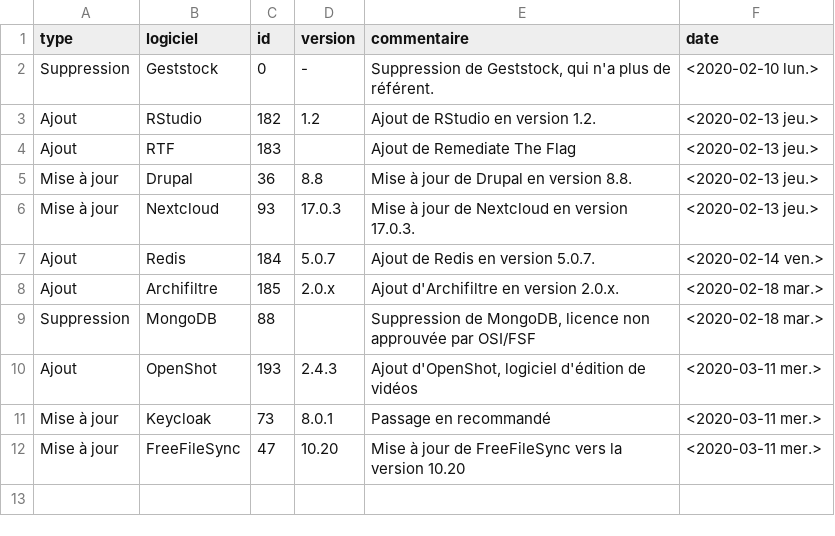
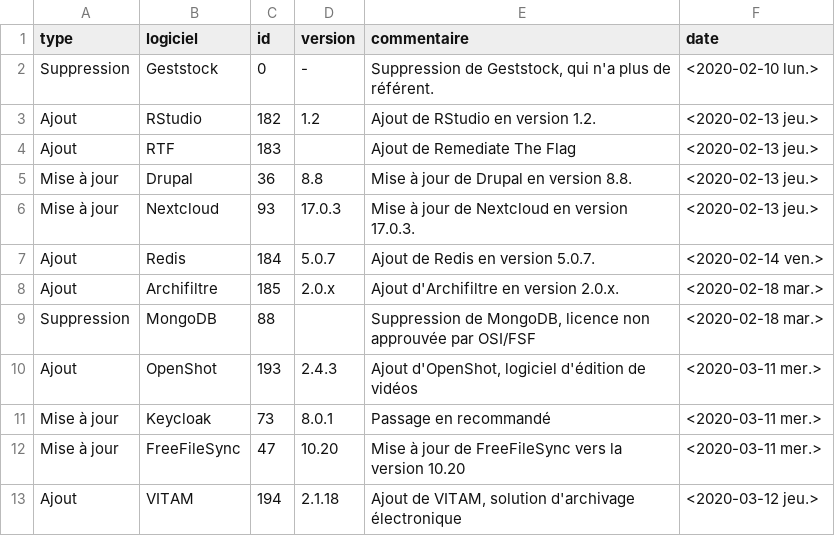
Before and after one commit to dzc34/sill, a CSV file: 2020/sill-updates.csv, drawn as a sheet.

```diff
--- a/2020/sill-updates.csv
+++ b/2020/sill-updates.csv
@@ -12 +12,2 @@ Mise à jour,Keycloak,73,8.0.1,Passage en recommandé,<2020-03-11 mer.>
 Mise à jour,FreeFileSync,47,10.20,Mise à jour de FreeFileSync vers la version 10.20,<2020-03-11 mer.>
+Ajout,VITAM,194,2.1.18,"Ajout de VITAM, solution d'archivage électronique",<2020-03-12 jeu.>
```
Also changed, not shown: 2020/sill-2020.csv.
